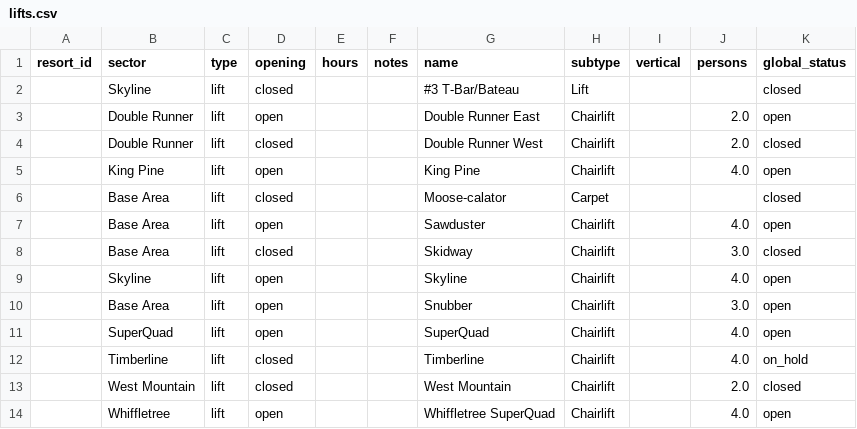
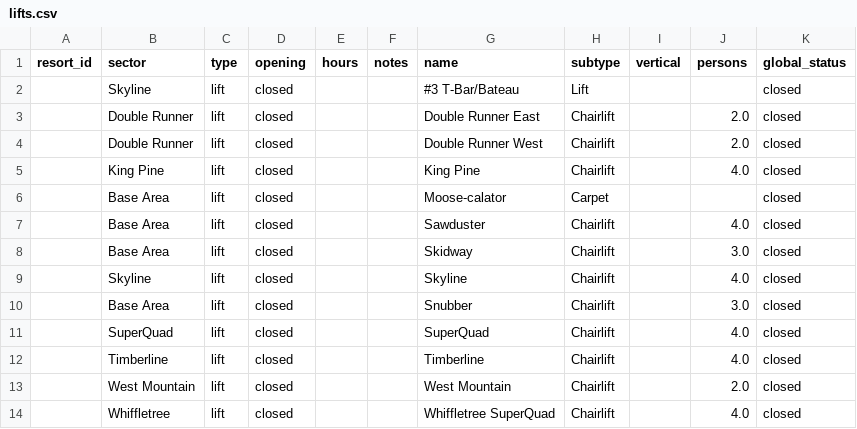
Before and after one commit to abkfenris/sugarloaf, a CSV file: lifts.csv, drawn as a sheet.

```diff
--- a/lifts.csv
+++ b/lifts.csv
@@ -2,13 +2,13 @@ resort_id,sector,type,opening,hours,notes,name,subtype,vertical,persons,global_s
 ,Skyline,lift,closed,,,#3 T-Bar/Bateau,Lift,,,closed
-,Double Runner,lift,open,,,Double Runner East,Chairlift,,2.0,open
+,Double Runner,lift,closed,,,Double Runner East,Chairlift,,2.0,closed
 ,Double Runner,lift,closed,,,Double Runner West,Chairlift,,2.0,closed
-,King Pine,lift,open,,,King Pine,Chairlift,,4.0,open
+,King Pine,lift,closed,,,King Pine,Chairlift,,4.0,closed
 ,Base Area,lift,closed,,,Moose-calator,Carpet,,,closed
-,Base Area,lift,open,,,Sawduster,Chairlift,,4.0,open
+,Base Area,lift,closed,,,Sawduster,Chairlift,,4.0,closed
 ,Base Area,lift,closed,,,Skidway,Chairlift,,3.0,closed
-,Skyline,lift,open,,,Skyline,Chairlift,,4.0,open
-,Base Area,lift,open,,,Snubber,Chairlift,,3.0,open
-,SuperQuad,lift,open,,,SuperQuad,Chairlift,,4.0,open
-,Timberline,lift,closed,,,Timberline,Chairlift,,4.0,on_hold
+,Skyline,lift,closed,,,Skyline,Chairlift,,4.0,closed
+,Base Area,lift,closed,,,Snubber,Chairlift,,3.0,closed
+,SuperQuad,lift,closed,,,SuperQuad,Chairlift,,4.0,closed
+,Timberline,lift,closed,,,Timberline,Chairlift,,4.0,closed
 ,West Mountain,lift,closed,,,West Mountain,Chairlift,,2.0,closed
-,Whiffletree,lift,open,,,Whiffletree SuperQuad,Chairlift,,4.0,open
+,Whiffletree,lift,closed,,,Whiffletree SuperQuad,Chairlift,,4.0,closed
```
